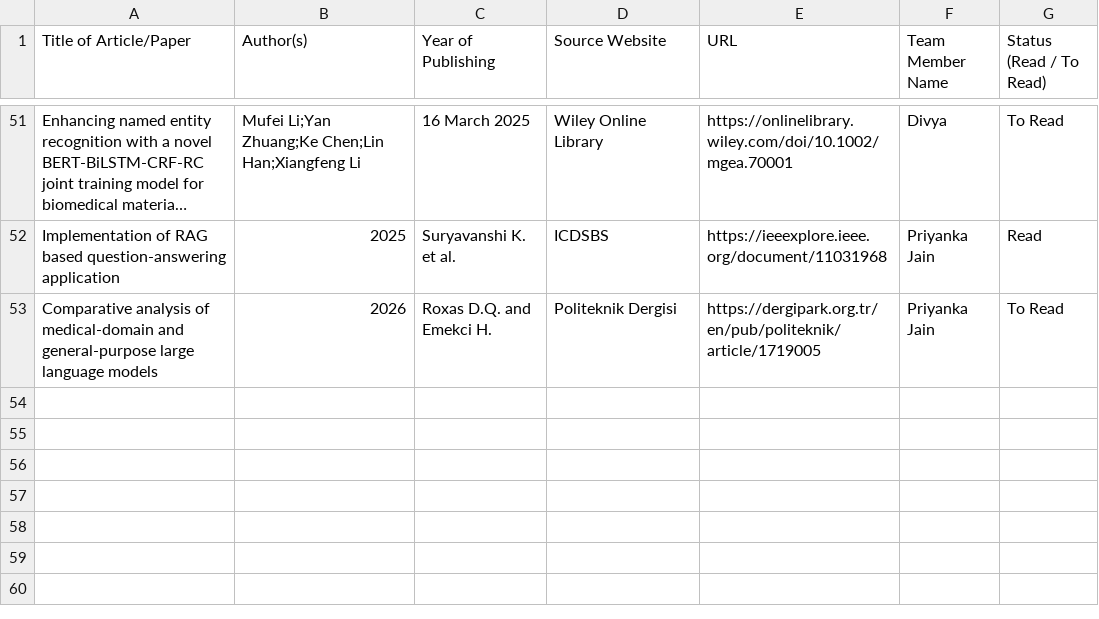
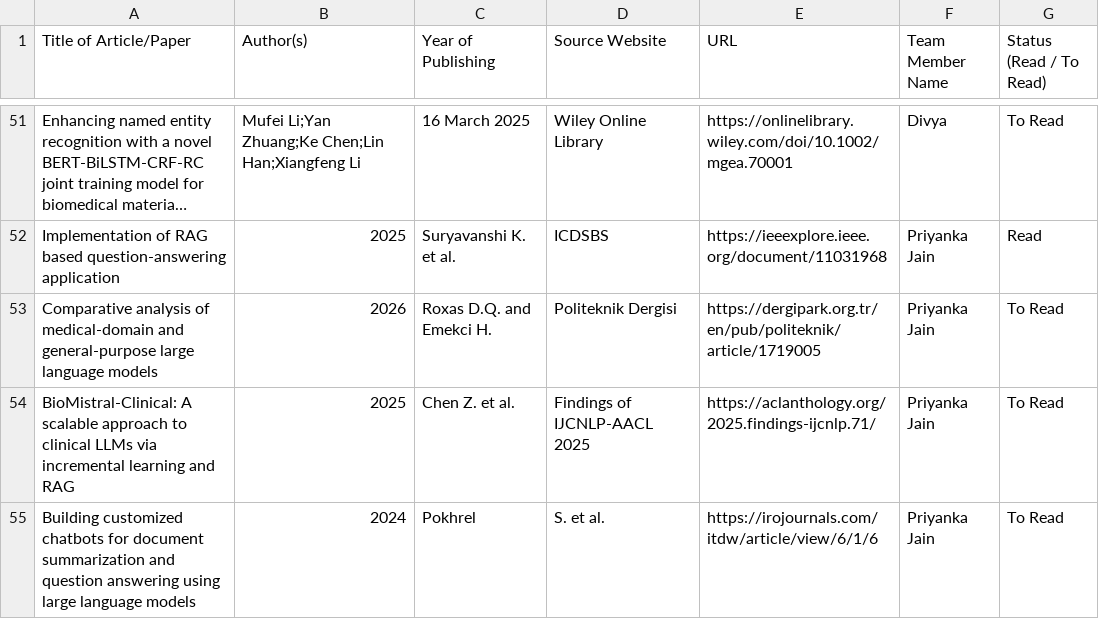
Before and after one commit to UpadhyayKiran/mtech-capstone-project, a CSV file: docs/literature survey/Literature_Survey_Tracker.csv, drawn as a sheet; only a part is shown, gaps mark what is left out; long unchanged cells end in …; the diff names each change by its address in the sheet, - before the commit and + after, or states it on an @@ line.

Commit message:
Update Literature_Survey_Tracker.csv

```diff
--- a/docs/literature survey/Literature_Survey_Tracker.csv
+++ b/docs/literature survey/Literature_Survey_Tracker.csv
+row 54: BioMistral-Clinical: A scalable approach to clinical LLMs via incremental learning and RAG | 2025 | Chen Z. et al. | Findings of IJCNLP-AACL 2025 | https://aclanthology.org/2025.findings-ijcnlp.71/ | Priyanka Jain | To Read
+row 55: Building customized chatbots for document summarization and question answering using large language models | 2024 | Pokhrel | S. et al. | https://irojournals.com/itdw/article/view/6/1/6 | Priyanka Jain | To Read
```
